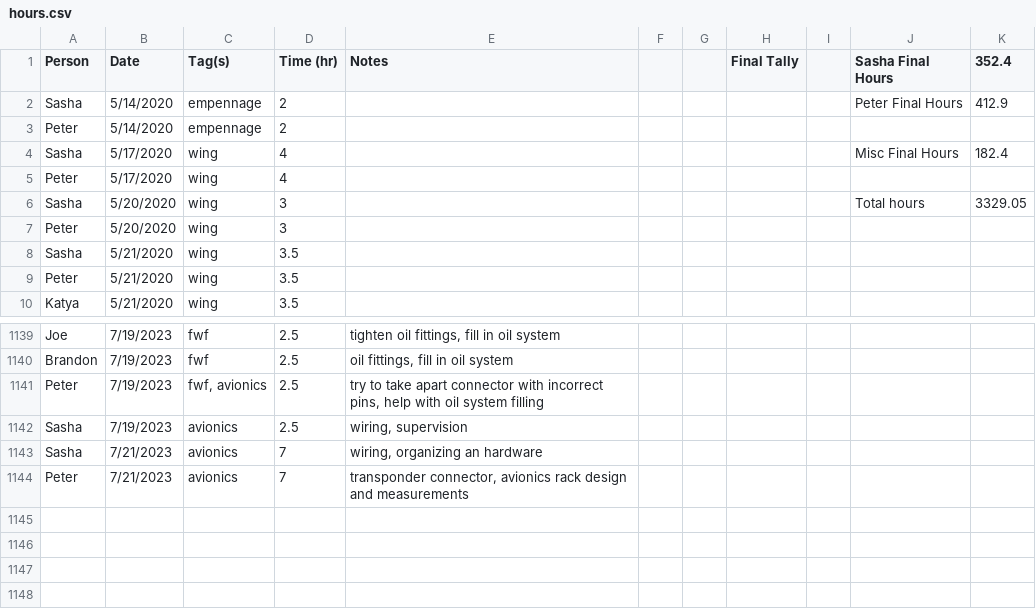
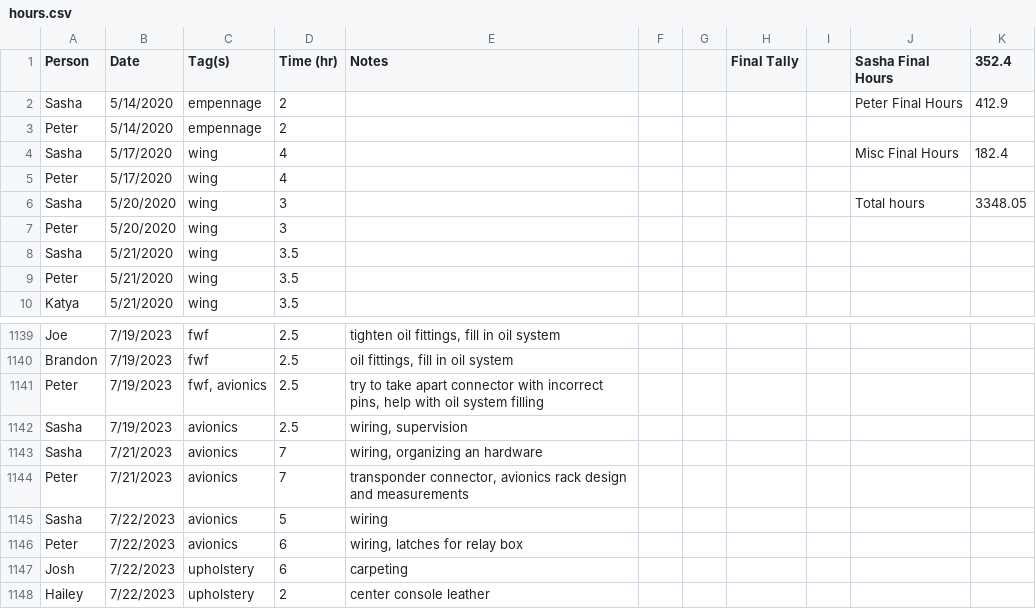
Before and after one commit to pzhokhov/pzhokhov.github.io, a CSV file: data/hours.csv, drawn as a sheet; only a part is shown, gaps mark what is left out.

```diff
--- a/data/hours.csv
+++ b/data/hours.csv
@@ -5,3 +5,3 @@ Sasha,5/17/2020,wing,4,,,,,,Misc Final Hours,182.4
 Peter,5/17/2020,wing,4,,,,,,,
-Sasha,5/20/2020,wing,3,,,,,,Total hours,3329.05
+Sasha,5/20/2020,wing,3,,,,,,Total hours,3348.05
 Peter,5/20/2020,wing,3,,,,,,,
@@ -1145 +1145,5 @@ Sasha,7/21/2023,avionics ,7,"wiring, organizing an hardware",,,,,,
 Peter,7/21/2023,avionics ,7,"transponder connector, avionics rack design and measurements ",,,,,,
+Sasha,7/22/2023,avionics ,5,wiring,,,,,,
+Peter,7/22/2023,avionics,6,"wiring, latches for relay box",,,,,,
+Josh,7/22/2023,upholstery ,6,carpeting,,,,,,
+Hailey,7/22/2023,upholstery ,2,center console leather,,,,,,
```
Also changed, not shown: 1 other file.
